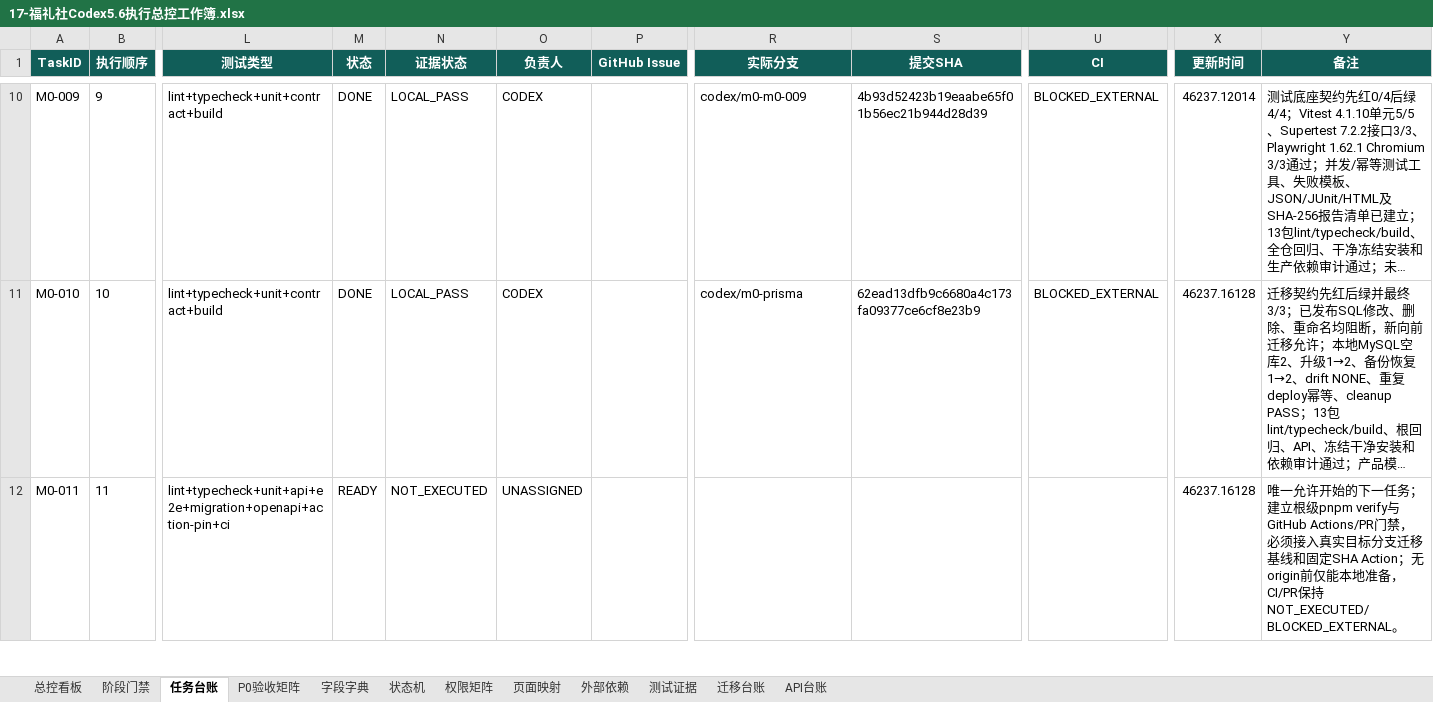
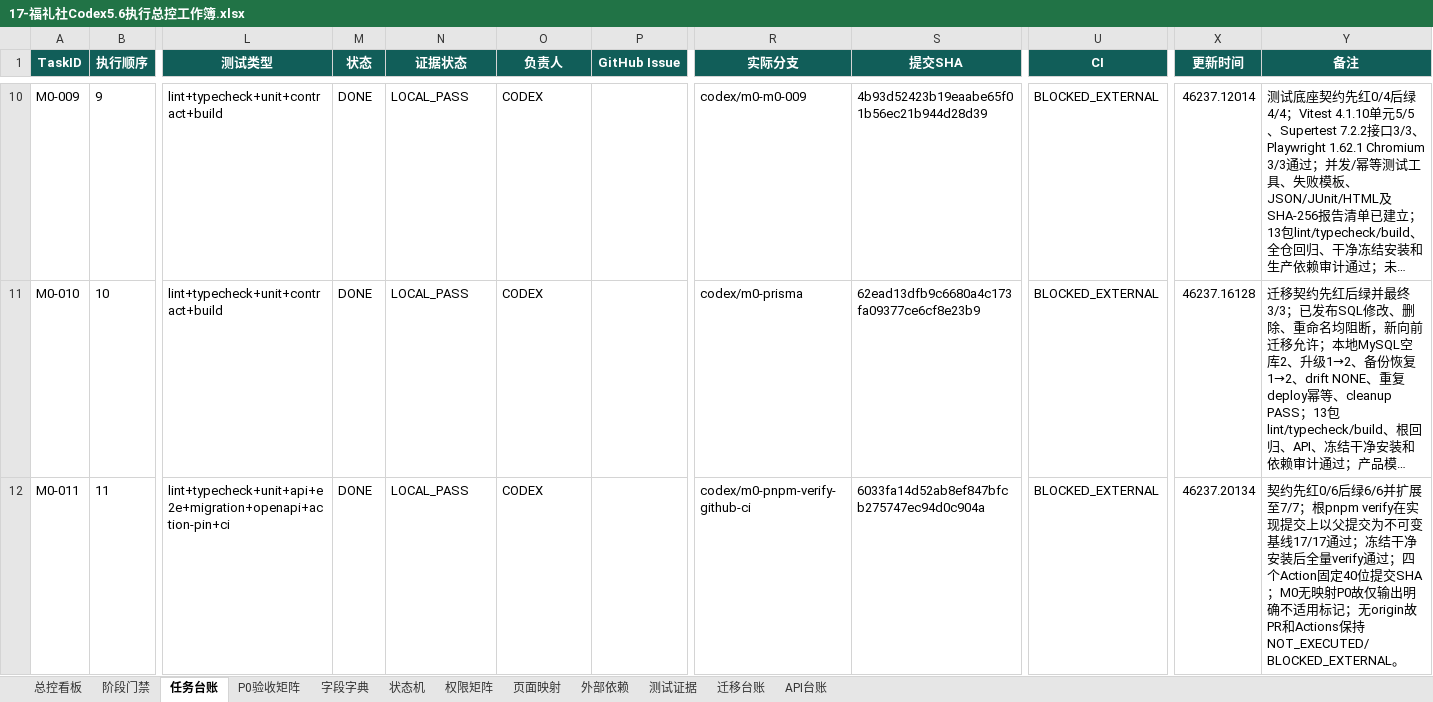
Before and after one commit to EasyStep-lee/flt1, an Excel workbook: 福礼社Codex5.6开发执行包V1.1/17-福礼社Codex5.6执行总控工作簿.xlsx, sheet 任务台账, drawn as a sheet; only a part is shown, gaps mark what is left out; long unchanged cells end in …; values as stored, in another font and other column widths than the file's, no borders; conditional formats and table styles not drawn; the diff covers the shown part only; the diff names each change by its address in the sheet, - before the commit and + after, or states it on an @@ line.

```diff
--- a/福礼社Codex5.6开发执行包V1.1/17-福礼社Codex5.6执行总控工作簿.xlsx (sheet 任务台账)
+++ b/福礼社Codex5.6开发执行包V1.1/17-福礼社Codex5.6执行总控工作簿.xlsx (sheet 任务台账)
-M12 (状态): READY
+M12 (状态): DONE
-N12 (证据状态): NOT_EXECUTED
+N12 (证据状态): LOCAL_PASS
-O12 (负责人): UNASSIGNED
+O12 (负责人): CODEX
-R12 (实际分支): (empty)
+R12 (实际分支): codex/m0-pnpm-verify-github-ci
-S12 (提交SHA): (empty)
+S12 (提交SHA): 6033fa14d52ab8ef847bfcb275747ec94d0c904a
-U12 (CI): (empty)
+U12 (CI): BLOCKED_EXTERNAL
-X12 (更新时间): 46237.16128
+X12 (更新时间): 46237.20134
-Y12 (备注): 唯一允许开始的下一任务；建立根级pnpm verify与GitHub Actions/PR门禁，必须接入真实目标分支迁移基线和固定SHA Action；无origin前仅能本地准备，CI/PR保持NOT_EXECUTED/BLOCKED_EXTERNAL。
+Y12 (备注): 契约先红0/6后绿6/6并扩展至7/7；根pnpm verify在实现提交上以父提交为不可变基线17/17通过；冻结干净安装后全量verify通过；四个Action固定40位提交SHA；M0无映射P0故仅输出明确不适用标记；无origin故PR和Actions保持NOT_EXECUTED/BLOCKED_EXTERNAL。
```
Also changed, not shown: 3 edited cells elsewhere in this sheet, sheet 总控看板, 5 other files.
